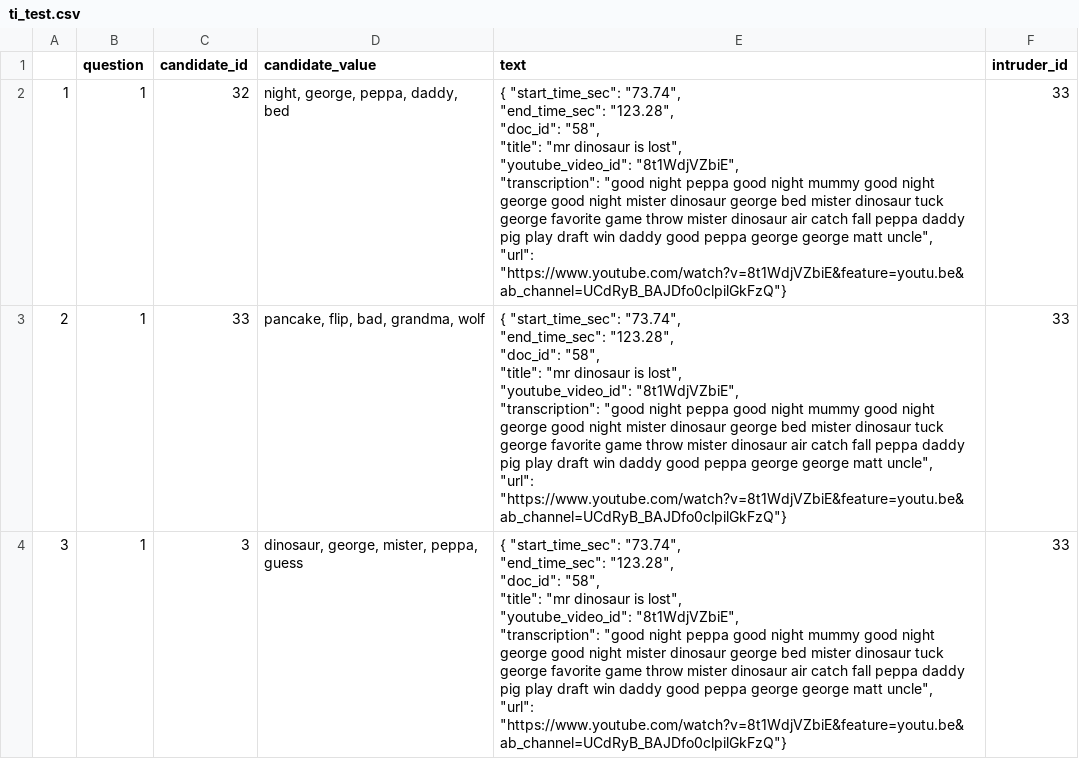
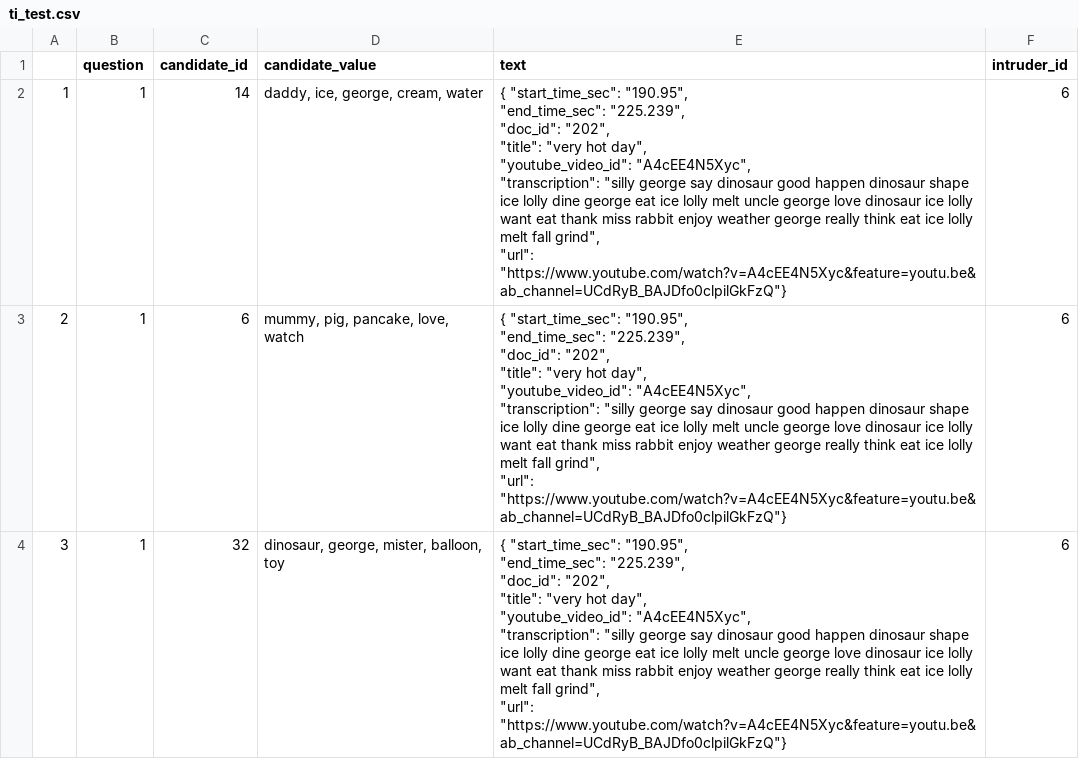
Before and after one commit to simonOHa/test-deploy-sys-rec, a CSV file: intrusion_test_data/ti_test.csv, drawn as a sheet; only a part is shown; the diff covers the shown part only.

```diff
--- a/intrusion_test_data/ti_test.csv
+++ b/intrusion_test_data/ti_test.csv
@@ -1,22 +1,22 @@
 "","question","candidate_id","candidate_value","text","intruder_id"
-"1","1",32,"night, george, peppa, daddy, bed","{ ""start_time_sec"": ""73.74"",
-                                  ""end_time_sec"": ""123.28"",
-                                  ""doc_id"": ""58"",
-                                  ""title"": ""mr dinosaur is lost"",
-                                  ""youtube_video_id"": ""8t1WdjVZbiE"",
-                                  ""transcription"": ""good night peppa good night mummy good night george good night mister dinosaur george bed mister dinosaur tuck george favorite game throw mister dinosaur air catch fall peppa daddy pig play draft win daddy good peppa george george matt uncle"",
-                                        ""url"": ""https://www.youtube.com/watch?v=8t1WdjVZbiE&feature=youtu.be&ab_channel=UCdRyB_BAJDfo0clpilGkFzQ""}",33
-"2","1",33,"pancake, flip, bad, grandma, wolf","{ ""start_time_sec"": ""73.74"",
-                                  ""end_time_sec"": ""123.28"",
-                                  ""doc_id"": ""58"",
-                                  ""title"": ""mr dinosaur is lost"",
-                                  ""youtube_video_id"": ""8t1WdjVZbiE"",
-                                  ""transcription"": ""good night peppa good night mummy good night george good night mister dinosaur george bed mister dinosaur tuck george favorite game throw mister dinosaur air catch fall peppa daddy pig play draft win daddy good peppa george george matt uncle"",
-                                        ""url"": ""https://www.youtube.com/watch?v=8t1WdjVZbiE&feature=youtu.be&ab_channel=UCdRyB_BAJDfo0clpilGkFzQ""}",33
-"3","1",3,"dinosaur, george, mister, peppa, guess","{ ""start_time_sec"": ""73.74"",
-                                  ""end_time_sec"": ""123.28"",
-                                  ""doc_id"": ""58"",
-                                  ""title"": ""mr dinosaur is lost"",
-                                  ""youtube_video_id"": ""8t1WdjVZbiE"",
-                                  ""transcription"": ""good night peppa good night mummy good night george good night mister dinosaur george bed mister dinosaur tuck george favorite game throw mister dinosaur air catch fall peppa daddy pig play draft win daddy good peppa george george matt uncle"",
-                                        ""url"": ""https://www.youtube.com/watch?v=8t1WdjVZbiE&feature=youtu.be&ab_channel=UCdRyB_BAJDfo0clpilGkFzQ""}",33
+"1","1",14,"daddy, ice, george, cream, water","{ ""start_time_sec"": ""190.95"",
+                                  ""end_time_sec"": ""225.239"",
+                                  ""doc_id"": ""202"",
+                                  ""title"": ""very hot day"",
+                                  ""youtube_video_id"": ""A4cEE4N5Xyc"",
+                                  ""transcription"": ""silly george say dinosaur good happen dinosaur shape ice lolly dine george eat ice lolly melt uncle george love dinosaur ice lolly want eat thank miss rabbit enjoy weather george really think eat ice lolly melt fall grind"",
+                                        ""url"": ""https://www.youtube.com/watch?v=A4cEE4N5Xyc&feature=youtu.be&ab_channel=UCdRyB_BAJDfo0clpilGkFzQ""}",6
+"2","1",6,"mummy, pig, pancake, love, watch","{ ""start_time_sec"": ""190.95"",
+                                  ""end_time_sec"": ""225.239"",
+                                  ""doc_id"": ""202"",
+                                  ""title"": ""very hot day"",
+                                  ""youtube_video_id"": ""A4cEE4N5Xyc"",
+                                  ""transcription"": ""silly george say dinosaur good happen dinosaur shape ice lolly dine george eat ice lolly melt uncle george love dinosaur ice lolly want eat thank miss rabbit enjoy weather george really think eat ice lolly melt fall grind"",
+                                        ""url"": ""https://www.youtube.com/watch?v=A4cEE4N5Xyc&feature=youtu.be&ab_channel=UCdRyB_BAJDfo0clpilGkFzQ""}",6
+"3","1",32,"dinosaur, george, mister, balloon, toy","{ ""start_time_sec"": ""190.95"",
+                                  ""end_time_sec"": ""225.239"",
+                                  ""doc_id"": ""202"",
+                                  ""title"": ""very hot day"",
+                                  ""youtube_video_id"": ""A4cEE4N5Xyc"",
+                                  ""transcription"": ""silly george say dinosaur good happen dinosaur shape ice lolly dine george eat ice lolly melt uncle george love dinosaur ice lolly want eat thank miss rabbit enjoy weather george really think eat ice lolly melt fall grind"",
+                                        ""url"": ""https://www.youtube.com/watch?v=A4cEE4N5Xyc&feature=youtu.be&ab_channel=UCdRyB_BAJDfo0clpilGkFzQ""}",6
```
Also changed, not shown: 48 edited cells elsewhere in this file, intrusion_test_data/wi_test.csv, intrusion_test_data/wsi_test.csv, 15 other files.
